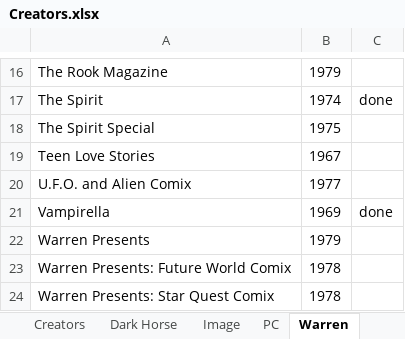
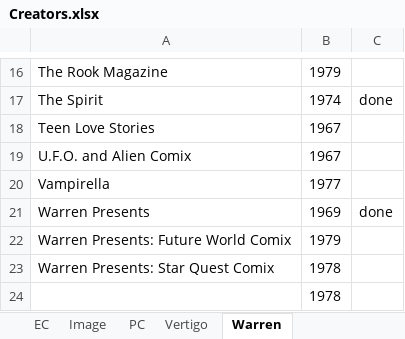
Before and after one commit to blzimg/blzimg.github.io, an Excel workbook: Creators.xlsx, sheet Warren, drawn as a sheet; only a part is shown, gaps mark what is left out; values as stored, in another font and other column widths than the file's, no borders; removed rows and columns are numbered as before the commit, all else as after; the diff names each change by its address in the sheet, - before the commit and + after, or states it on an @@ line.

```diff
--- a/Creators.xlsx (sheet Warren)
+++ b/Creators.xlsx (sheet Warren)
+sheet tab: EC
+sheet tab: Vertigo
-row 18: The Spirit Special | 1975
-B19: 1977
+B19: 1967
-B20: 1969
+B20: 1977
-C20: done
+C20: (empty)
-B21: 1979
+B21: 1969
-C21: (empty)
+C21: done
-B22: 1978
+B22: 1979
+row 24:  | 1978
```
Also changed, not shown: sheet Dark Horse, 7 other files.
